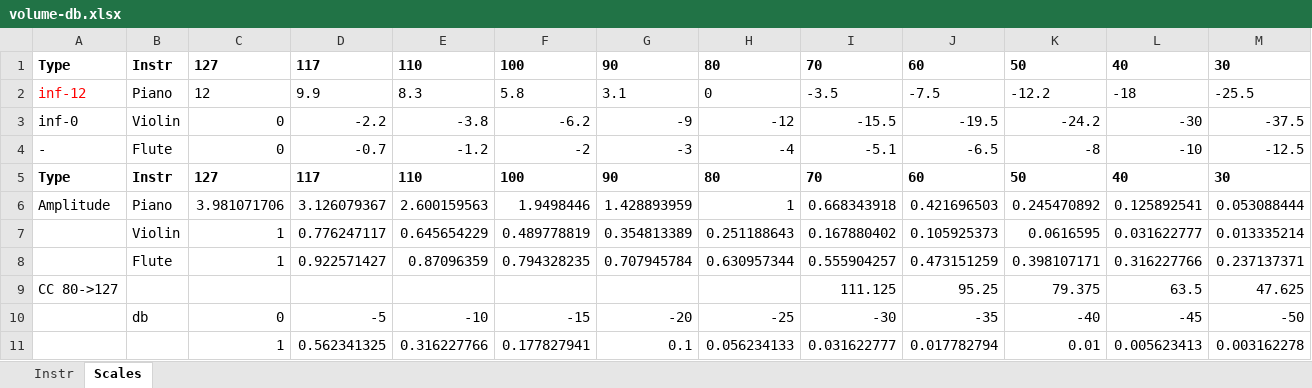
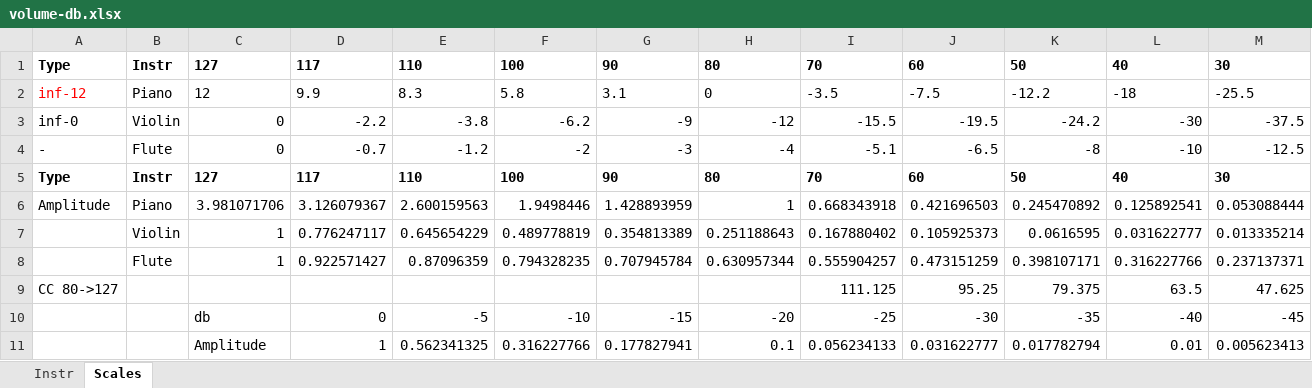
Before and after one commit to Dpst94/MGen, an Excel workbook: Analysis/volume-db.xlsx, sheet Scales, drawn as a sheet; only a part is shown; values as stored, in another font and other column widths than the file's, no borders; charts and pictures not drawn; removed rows and columns are numbered as before the commit, all else as after; rows hold the shown columns only; the diff names each change by its address in the sheet, - before the commit and + after, or states it on an @@ line.

```diff
--- a/Analysis/volume-db.xlsx (sheet Scales)
+++ b/Analysis/volume-db.xlsx (sheet Scales)
-row 10:  | db | 0 | -5 | -10 | -15 | -20 | -25 | -30 | -35 | -40 | -45 | -50
-row 11:  |  | 1 | 0.562341325 | 0.316227766 | 0.177827941 | 0.1 | 0.056234133 | 0.031622777 | 0.017782794 | 0.01 | 0.005623413 | 0.003162278
+row 10:  |  | db | 0 | -5 | -10 | -15 | -20 | -25 | -30 | -35 | -40 | -45
+row 11:  |  | Amplitude | 1 | 0.562341325 | 0.316227766 | 0.177827941 | 0.1 | 0.056234133 | 0.031622777 | 0.017782794 | 0.01 | 0.005623413
```
Also changed, not shown: charts or pictures, 43 other files.
